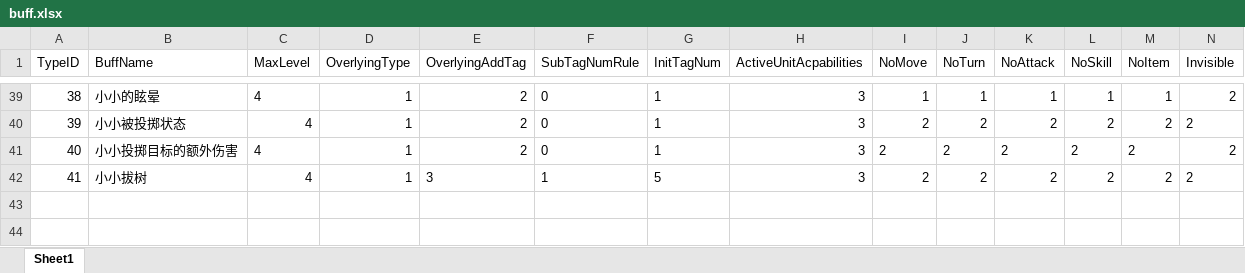
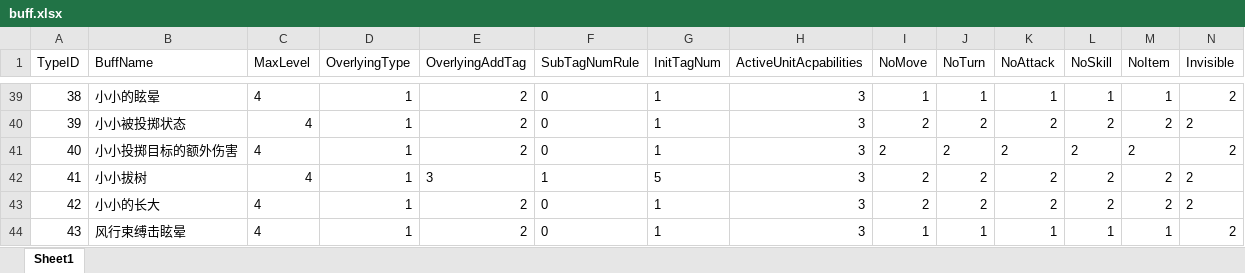
Before and after one commit to lvshiling/dotanet, an Excel workbook: bin/conf/buff.xlsx, sheet Sheet1, drawn as a sheet; only a part is shown, gaps mark what is left out; values as stored, in another font and other column widths than the file's, no borders; rows hold the shown columns only; the diff names each change by its address in the sheet, - before the commit and + after, or states it on an @@ line.

```diff
--- a/bin/conf/buff.xlsx (sheet Sheet1)
+++ b/bin/conf/buff.xlsx (sheet Sheet1)
+row 43: 42 | 小小的长大 | 4 | 1 | 2 | 0 | 1 | 3 | 2 | 2 | 2 | 2 | 2 | 2
+row 44: 43 | 风行束缚击眩晕 | 4 | 1 | 2 | 0 | 1 | 3 | 1 | 1 | 1 | 1 | 1 | 2
```
Also changed, not shown: bin/conf/skills.xlsx, bin/conf/units.xlsx, 4 other files.
